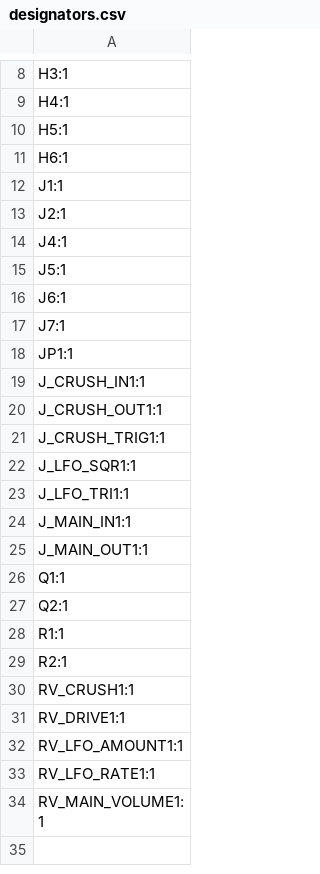
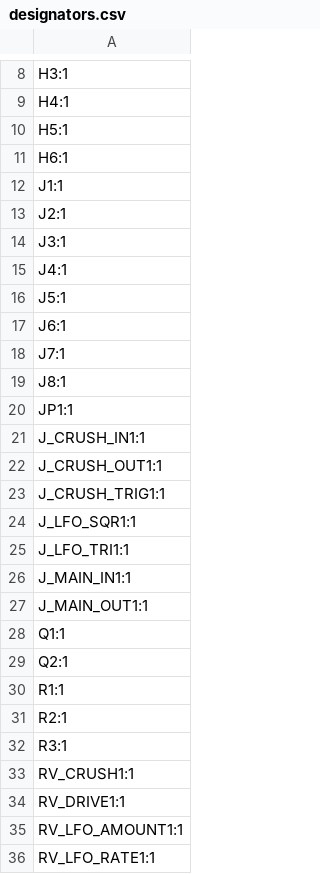
Before and after one commit to shmoergh/moduleur, a CSV file: modules/06-utils-output/electronics/ui/production/designators.csv, drawn as a sheet; only a part is shown, gaps mark what is left out; the shorter side is filled out with more unchanged rows.

```diff
--- a/modules/06-utils-output/electronics/ui/production/designators.csv
+++ b/modules/06-utils-output/electronics/ui/production/designators.csv
@@ -13,2 +13,3 @@ J1:1
 J2:1
+J3:1
 J4:1
@@ -17,2 +18,3 @@ J6:1
 J7:1
+J8:1
 JP1:1
@@ -29,2 +31,3 @@ R1:1
 R2:1
+R3:1
 RV_CRUSH1:1
```
Also changed, not shown: modules/06-utils-output/electronics/ui/production/bom.csv, modules/06-utils-output/electronics/ui/production/positions.csv, 7 other files.
